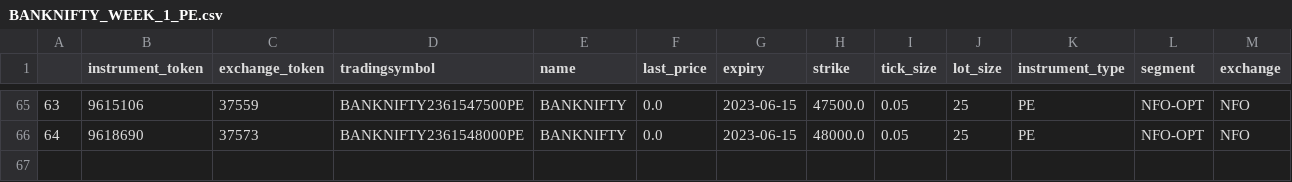
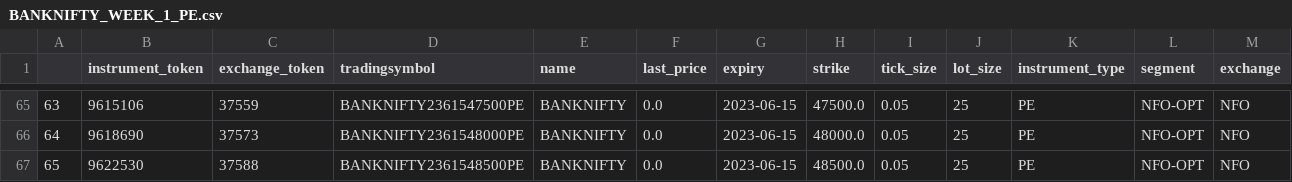
Before and after one commit to AdityaVKarve/Alcubierre_Mk1_OMS, a CSV file: NTDS/Data/BANKNIFTY_WEEK_1_PE.csv, drawn as a sheet; only a part is shown, gaps mark what is left out.

```diff
--- a/NTDS/Data/BANKNIFTY_WEEK_1_PE.csv
+++ b/NTDS/Data/BANKNIFTY_WEEK_1_PE.csv
@@ -66 +66,2 @@
 64,9618690,37573,BANKNIFTY2361548000PE,BANKNIFTY,0.0,2023-06-15,48000.0,0.05,25,PE,NFO-OPT,NFO
+65,9622530,37588,BANKNIFTY2361548500PE,BANKNIFTY,0.0,2023-06-15,48500.0,0.05,25,PE,NFO-OPT,NFO
```
Also changed, not shown: NTDS/Data/BANKNIFTY_WEEK_1_CE.csv, 20 other files.
